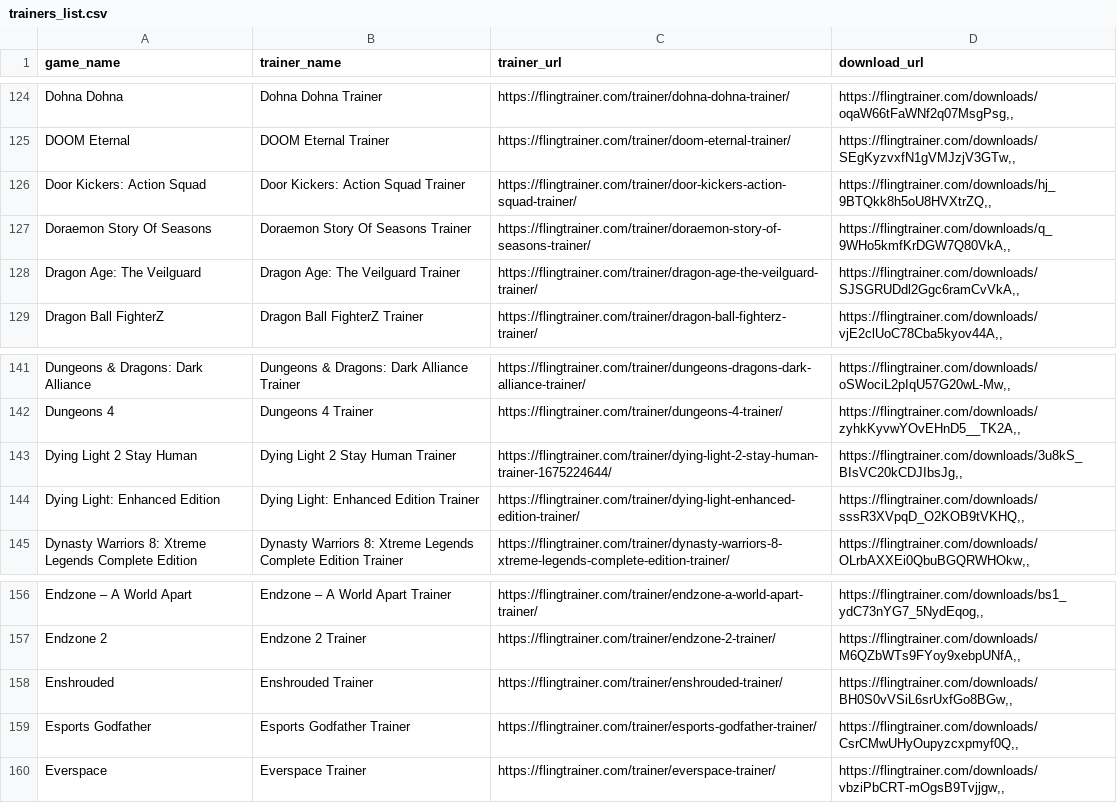
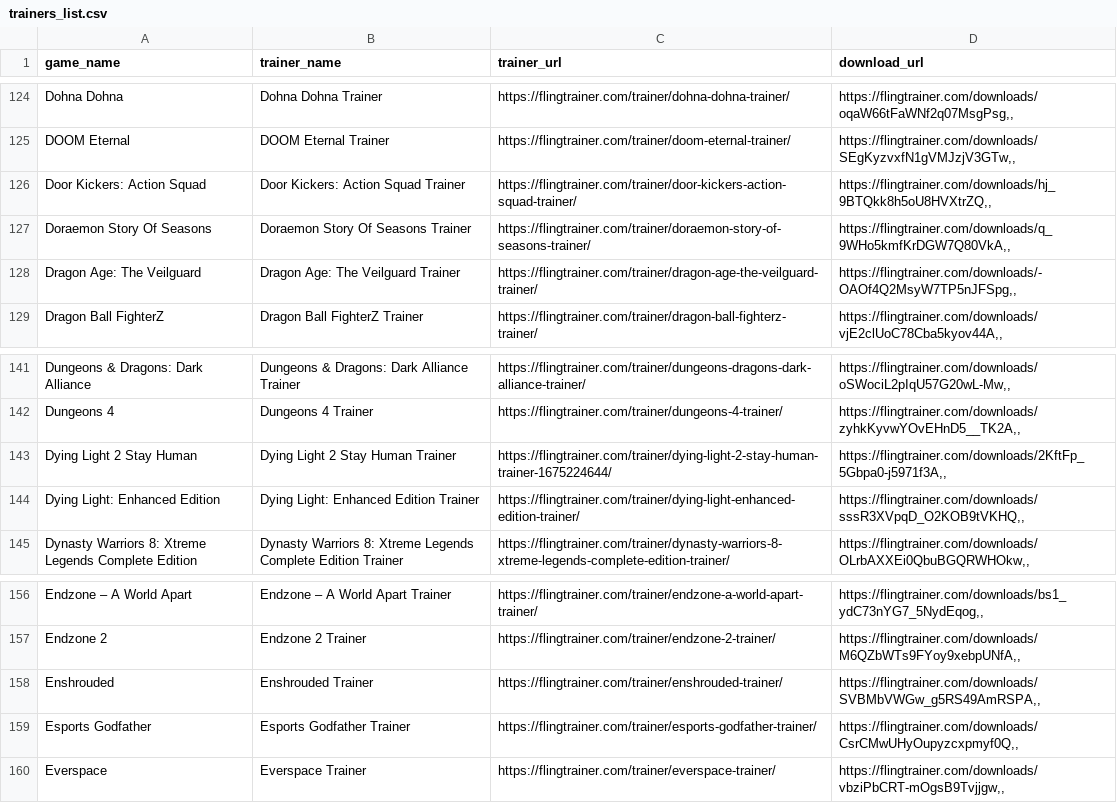
Before and after one commit to Karasukaigan/game-trainer-manager, a CSV file: app/resources/trainers_list.csv, drawn as a sheet; only a part is shown, gaps mark what is left out.

Commit message:
Update trainers_list.csv

```diff
--- a/app/resources/trainers_list.csv
+++ b/app/resources/trainers_list.csv
@@ -127,3 +127,3 @@ Door Kickers: Action Squad,Door Kickers: Action Squad Trainer,https://flingtrain
 Doraemon Story Of Seasons,Doraemon Story Of Seasons Trainer,https://flingtrainer.com/trainer/doraemon-story-of-seasons-trainer/,"https://flingtrainer.com/downloads/q_9WHo5kmfKrDGW7Q80VkA,,"
-Dragon Age: The Veilguard,Dragon Age: The Veilguard Trainer,https://flingtrainer.com/trainer/dragon-age-the-veilguard-trainer/,"https://flingtrainer.com/downloads/SJSGRUDdl2Ggc6ramCvVkA,,"
+Dragon Age: The Veilguard,Dragon Age: The Veilguard Trainer,https://flingtrainer.com/trainer/dragon-age-the-veilguard-trainer/,"https://flingtrainer.com/downloads/-OAOf4Q2MsyW7TP5nJFSpg,,"
 Dragon Ball FighterZ,Dragon Ball FighterZ Trainer,https://flingtrainer.com/trainer/dragon-ball-fighterz-trainer/,"https://flingtrainer.com/downloads/vjE2clUoC78Cba5kyov44A,,"
@@ -142,3 +142,3 @@ Dungeons & Dragons: Dark Alliance,Dungeons & Dragons: Dark Alliance Trainer,http
 Dungeons 4,Dungeons 4 Trainer,https://flingtrainer.com/trainer/dungeons-4-trainer/,"https://flingtrainer.com/downloads/zyhkKyvwYOvEHnD5__TK2A,,"
-Dying Light 2 Stay Human,Dying Light 2 Stay Human Trainer,https://flingtrainer.com/trainer/dying-light-2-stay-human-trainer-1675224644/,"https://flingtrainer.com/downloads/3u8kS_BIsVC20kCDJIbsJg,,"
+Dying Light 2 Stay Human,Dying Light 2 Stay Human Trainer,https://flingtrainer.com/trainer/dying-light-2-stay-human-trainer-1675224644/,"https://flingtrainer.com/downloads/2KftFp_5Gbpa0-j5971f3A,,"
 Dying Light: Enhanced Edition,Dying Light: Enhanced Edition Trainer,https://flingtrainer.com/trainer/dying-light-enhanced-edition-trainer/,"https://flingtrainer.com/downloads/sssR3XVpqD_O2KOB9tVKHQ,,"
@@ -157,3 +157,3 @@ Endzone – A World Apart,Endzone – A World Apart Trainer,https://flingtrainer
 Endzone 2,Endzone 2 Trainer,https://flingtrainer.com/trainer/endzone-2-trainer/,"https://flingtrainer.com/downloads/M6QZbWTs9FYoy9xebpUNfA,,"
-Enshrouded,Enshrouded Trainer,https://flingtrainer.com/trainer/enshrouded-trainer/,"https://flingtrainer.com/downloads/BH0S0vVSiL6srUxfGo8BGw,,"
+Enshrouded,Enshrouded Trainer,https://flingtrainer.com/trainer/enshrouded-trainer/,"https://flingtrainer.com/downloads/SVBMbVWGw_g5RS49AmRSPA,,"
 Esports Godfather,Esports Godfather Trainer,https://flingtrainer.com/trainer/esports-godfather-trainer/,"https://flingtrainer.com/downloads/CsrCMwUHyOupyzcxpmyf0Q,,"
```
